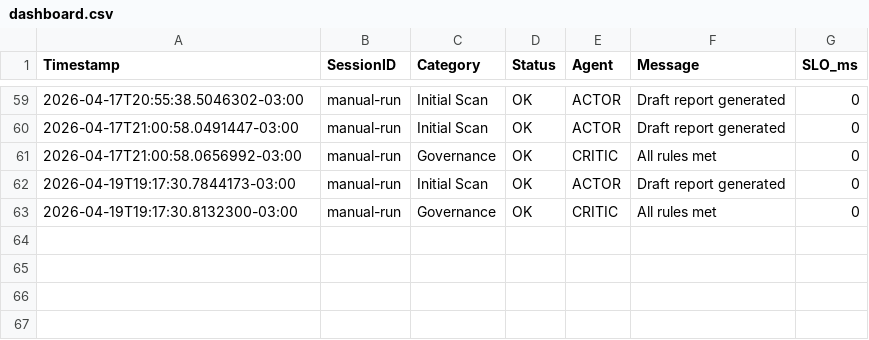
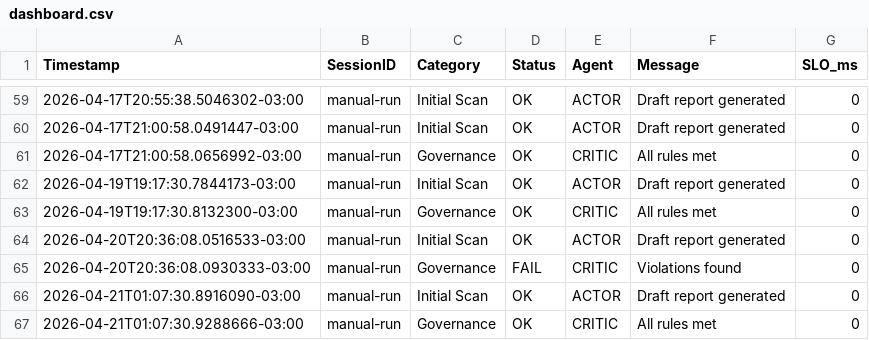
Before and after one commit to EmmanuelOrtiz87/gentle-vanguard, a CSV file: docs/judgment/dashboard.csv, drawn as a sheet; only a part is shown, gaps mark what is left out.

```diff
--- a/docs/judgment/dashboard.csv
+++ b/docs/judgment/dashboard.csv
@@ -63 +63,5 @@
 2026-04-19T19:17:30.8132300-03:00,manual-run,Governance,OK,CRITIC,All rules met,0
+2026-04-20T20:36:08.0516533-03:00,manual-run,Initial Scan,OK,ACTOR,Draft report generated,0
+2026-04-20T20:36:08.0930333-03:00,manual-run,Governance,FAIL,CRITIC,Violations found,0
+2026-04-21T01:07:30.8916090-03:00,manual-run,Initial Scan,OK,ACTOR,Draft report generated,0
+2026-04-21T01:07:30.9288666-03:00,manual-run,Governance,OK,CRITIC,All rules met,0
```
Also changed, not shown: docs/sessions/metrics/context-usage.csv, 45 other files.
